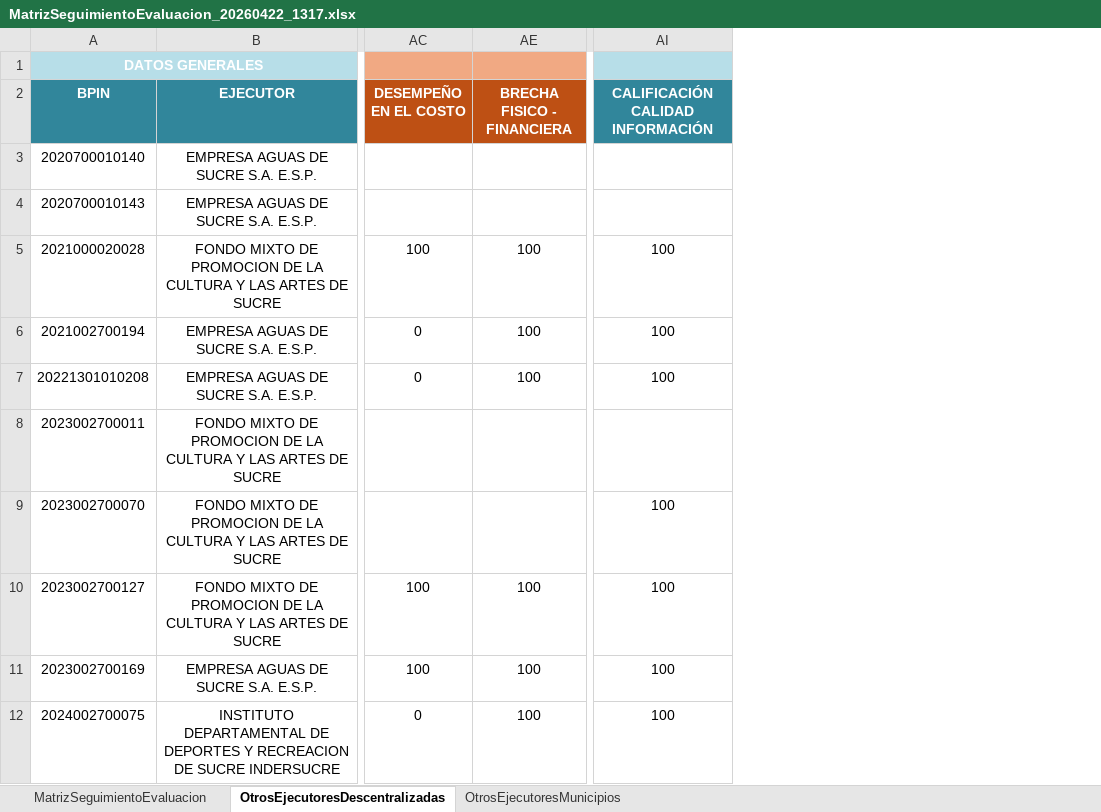
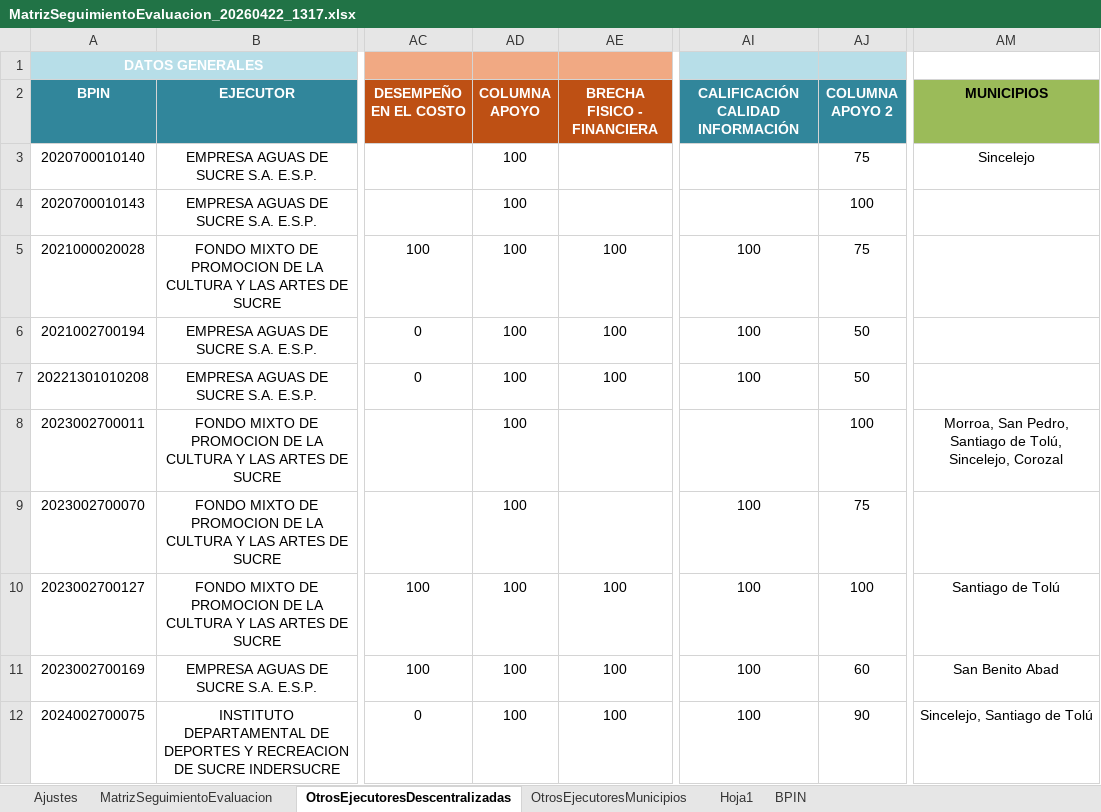
Before and after one commit to Dona121/SeguimientoRegalias, an Excel workbook: contexto/MatrizSeguimientoEvaluacion_20260422_1317.xlsx, sheet OtrosEjecutoresDescentralizadas, drawn as a sheet; only a part is shown, gaps mark what is left out; values as stored, in another font and other column widths than the file's, no borders; table styles not drawn; the diff names each change by its address in the sheet, - before the commit and + after, or states it on an @@ line.

```diff
--- a/contexto/MatrizSeguimientoEvaluacion_20260422_1317.xlsx (sheet OtrosEjecutoresDescentralizadas)
+++ b/contexto/MatrizSeguimientoEvaluacion_20260422_1317.xlsx (sheet OtrosEjecutoresDescentralizadas)
+sheet tab: Ajustes
+sheet tab: Hoja1
+sheet tab: BPIN
@@ column AD (COLUMNA APOYO) unhidden, rows 3-12: all 100 @@
@@ column AJ (COLUMNA APOYO 2) unhidden, rows 3-12: 75 | 100 | 75 | 50 | 50 | 100 | 75 | 100 | 60 | 90 @@
+column AM (MUNICIPIOS), rows 3-12: Sincelejo |  |  |  |  | Morroa, San Pedro, Santiago de Tolú, Sincelejo, Corozal |  | Santiago de Tolú | San Benito Abad | Sincelejo, Santiago de Tolú
```
Also changed, not shown: sheet MatrizSeguimientoEvaluacion, sheet OtrosEjecutoresMunicipios, formulas that keep their value, hidden cells, 3 other files.
